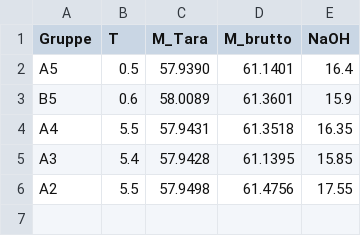
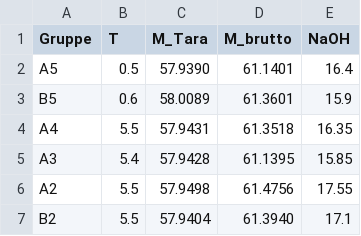
Before and after one commit to ManniGertrude/PC, a CSV file: Daten/Ideal_SS_25.csv, drawn as a sheet; the diff names each change by its address in the sheet, - before the commit and + after, or states it on an @@ line.

Commit message:
modified:   Daten/Ideal_SS_25.csv 	modified:   Daten/Mikroskop_SS_25.csv 	modified:   Daten/Wasser_SS_25.csv 	modified:   PNG/Wasser_SS_25/Wasser A2 Benzoe.png 	modified:   PNG/Wasser_SS_25/Wasser A2 Salicyl.png 	new file:   PNG/Wasser_SS_25/Wasser B2 Salicyl.png

```diff
--- a/Daten/Ideal_SS_25.csv
+++ b/Daten/Ideal_SS_25.csv
+row 7: B2 | 5.5 | 57.9404 | 61.3940 | 17.1
```
Also changed, not shown: Daten/Mikroskop_SS_25.csv, Daten/Wasser_SS_25.csv, 3 other files.
